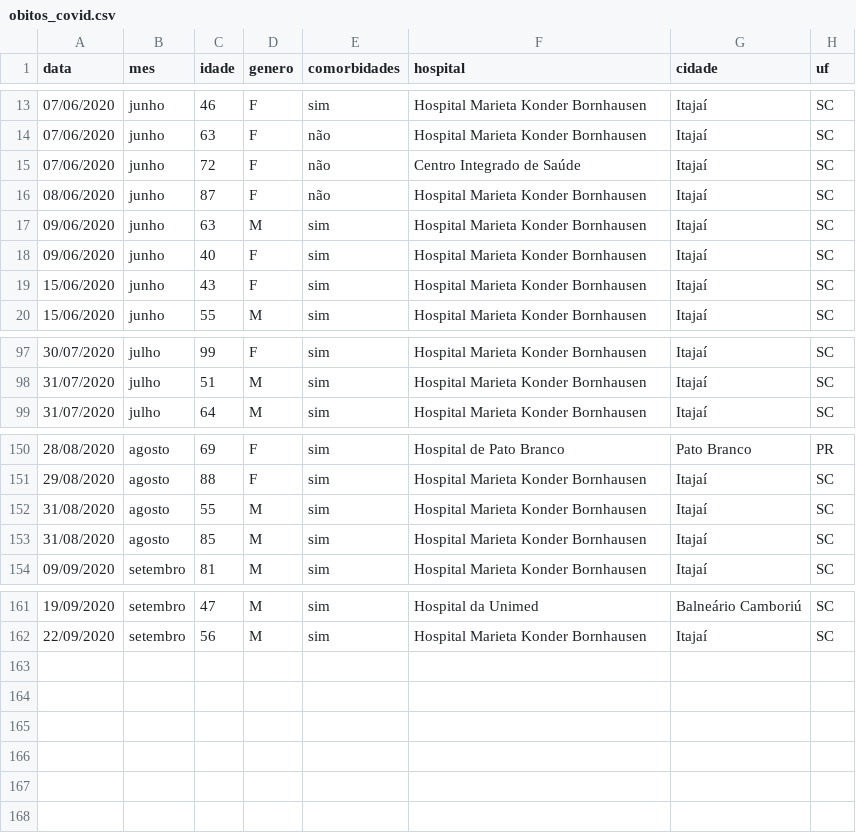
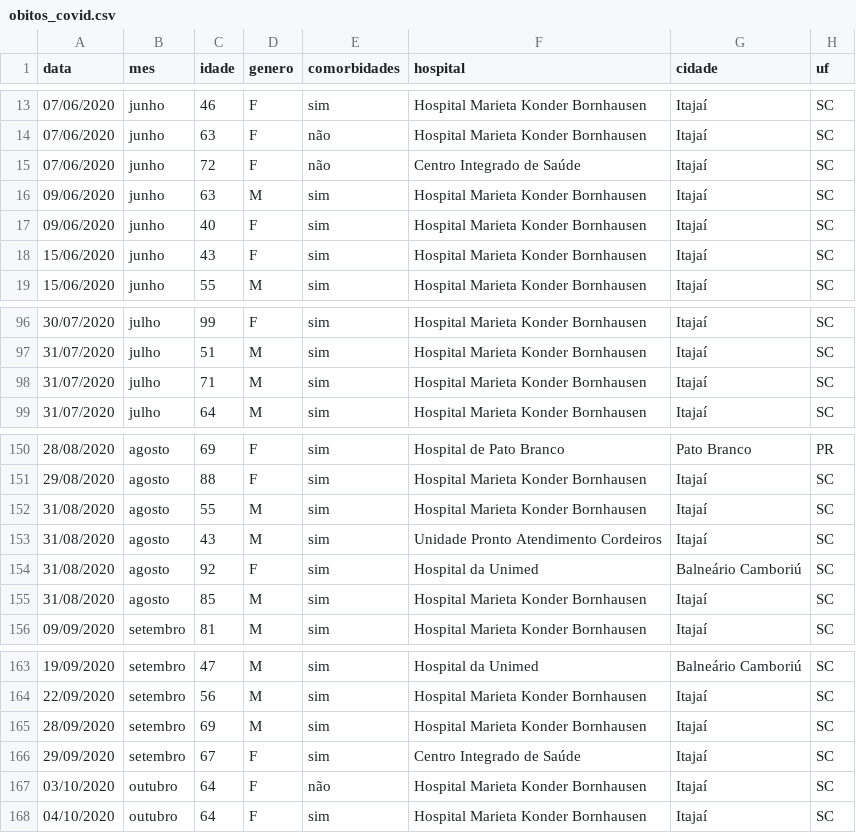
Before and after one commit to ingoramos/dashboardItj, a CSV file: obitos_covid.csv, drawn as a sheet; only a part is shown, gaps mark what is left out.

```diff
--- a/obitos_covid.csv
+++ b/obitos_covid.csv
@@ -15,3 +15,2 @@ data;mes;idade;genero;comorbidades;hospital;cidade;uf;
 07/06/2020;junho;72;F;não;Centro Integrado de Saúde;Itajaí;SC;
-08/06/2020;junho;87;F;não;Hospital Marieta Konder Bornhausen;Itajaí;SC;
 09/06/2020;junho;63;M;sim;Hospital Marieta Konder Bornhausen;Itajaí;SC;
@@ -98,2 +97,3 @@ data;mes;idade;genero;comorbidades;hospital;cidade;uf;
 31/07/2020;julho;51;M;sim;Hospital Marieta Konder Bornhausen;Itajaí;SC;
+31/07/2020;julho;71;M;sim;Hospital Marieta Konder Bornhausen;Itajaí;SC;
 31/07/2020;julho;64;M;sim;Hospital Marieta Konder Bornhausen;Itajaí;SC;
@@ -152,2 +152,4 @@ data;mes;idade;genero;comorbidades;hospital;cidade;uf;
 31/08/2020;agosto;55;M;sim;Hospital Marieta Konder Bornhausen;Itajaí;SC;
+31/08/2020;agosto;43;M;sim;Unidade Pronto Atendimento Cordeiros;Itajaí;SC;
+31/08/2020;agosto;92;F;sim;Hospital da Unimed;Balneário Camboriú;SC;
 31/08/2020;agosto;85;M;sim;Hospital Marieta Konder Bornhausen;Itajaí;SC;
@@ -162 +164,5 @@ data;mes;idade;genero;comorbidades;hospital;cidade;uf;
 22/09/2020;setembro;56;M;sim;Hospital Marieta Konder Bornhausen;Itajaí;SC;
+28/09/2020;setembro;69;M;sim;Hospital Marieta Konder Bornhausen;Itajaí;SC;
+29/09/2020;setembro;67;F;sim;Centro Integrado de Saúde;Itajaí;SC;
+03/10/2020;outubro;64;F;não;Hospital Marieta Konder Bornhausen;Itajaí;SC;
+04/10/2020;outubro;64;F;sim;Hospital Marieta Konder Bornhausen;Itajaí;SC;
```
Also changed, not shown: covid_Itajai.csv, marieta.csv.
